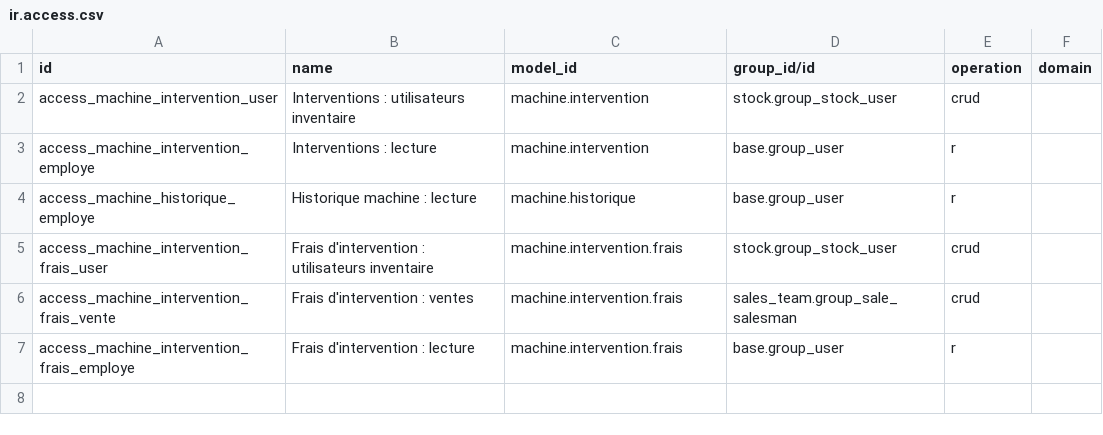
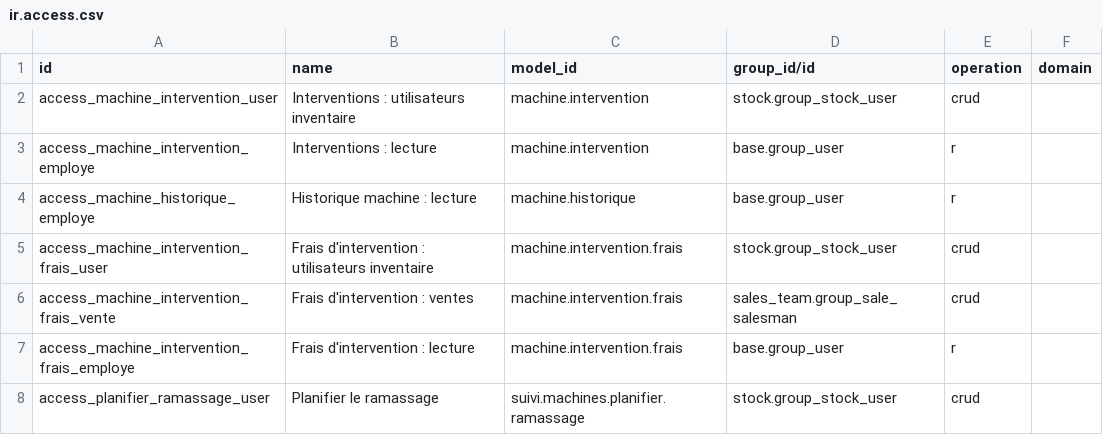
Before and after one commit to hamzabassou9898-cpu/Odoo20_TEST, a CSV file: addons/suivi_machines/security/ir.access.csv, drawn as a sheet; the diff names each change by its address in the sheet, - before the commit and + after, or states it on an @@ line.

```diff
--- a/addons/suivi_machines/security/ir.access.csv
+++ b/addons/suivi_machines/security/ir.access.csv
+row 8: access_planifier_ramassage_user | Planifier le ramassage | suivi.machines.planifier.ramassage | stock.group_stock_user | crud
```
Also changed, not shown: 9 other files.
